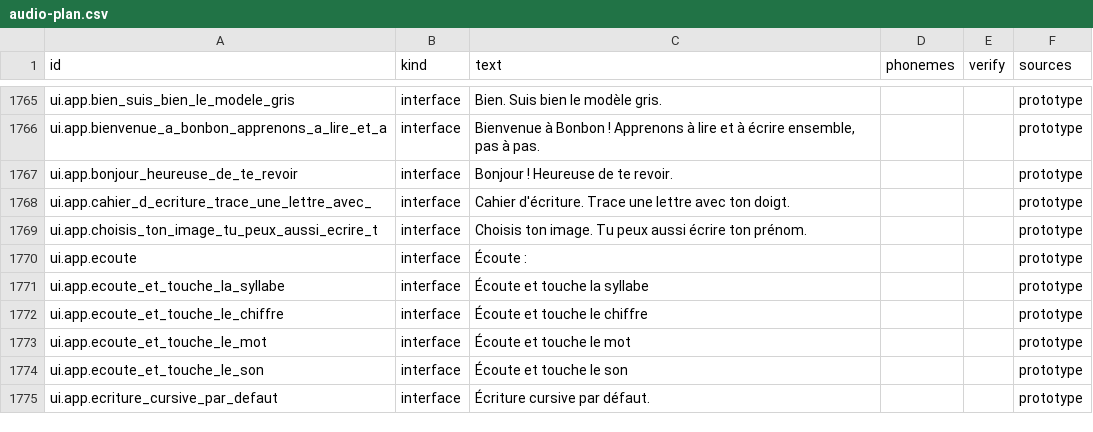
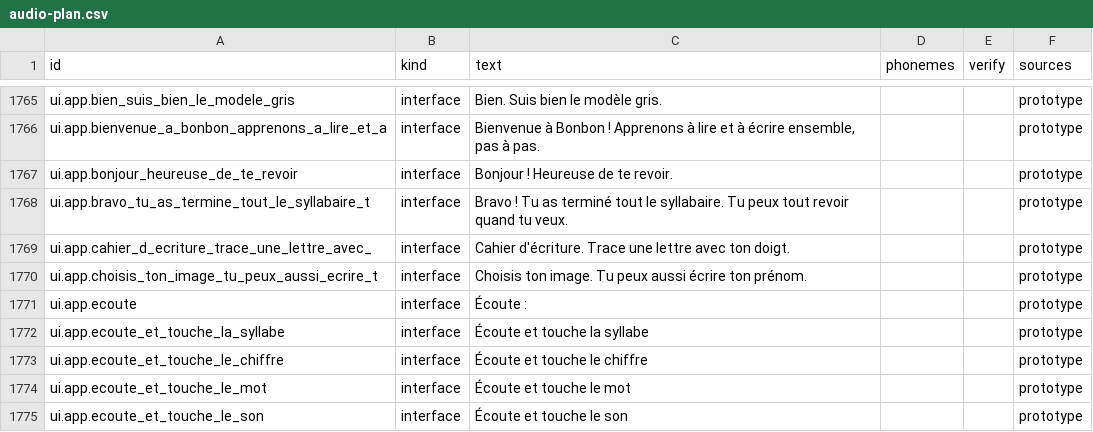
Before and after one commit to deepthi-sm/Bonbon, a CSV file: bonbon_app/tool/audio-plan.csv, drawn as a sheet; only a part is shown, gaps mark what is left out; the shorter side is filled out with more unchanged rows; the diff names each change by its address in the sheet, - before the commit and + after, or states it on an @@ line.

```diff
--- a/bonbon_app/tool/audio-plan.csv
+++ b/bonbon_app/tool/audio-plan.csv
+row 1768: ui.app.bravo_tu_as_termine_tout_le_syllabaire_t | interface | Bravo ! Tu as terminé tout le syllabaire. Tu peux tout revoir quand tu veux. |  |  | prototype
```
Also changed, not shown: 1 other file.
